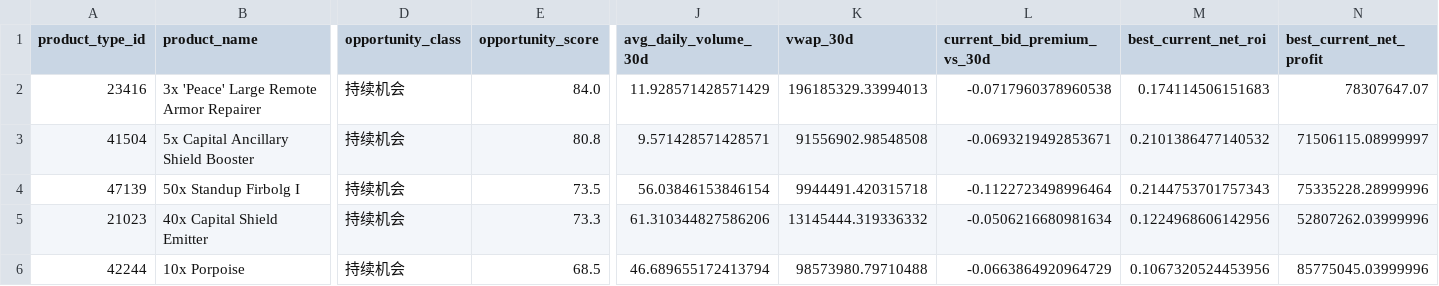
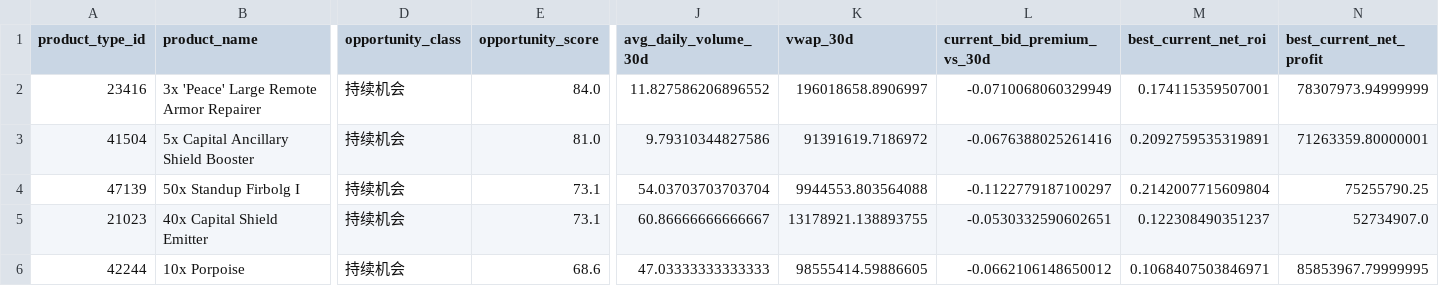
Before and after one commit to samson8964/chatgpt-eve, a CSV file: results/latest/product_watchlist.csv, drawn as a sheet; only a part is shown, gaps mark what is left out; the diff covers the shown part only; the diff names each change by its address in the sheet, - before the commit and + after, or states it on an @@ line.

```diff
--- a/results/latest/product_watchlist.csv
+++ b/results/latest/product_watchlist.csv
-J2 (avg_daily_volume_30d): 11.928571428571429
+J2 (avg_daily_volume_30d): 11.827586206896552
-K2 (vwap_30d): 196185329.33994013
+K2 (vwap_30d): 196018658.8906997
-L2 (current_bid_premium_vs_30d): -0.0717960378960538
+L2 (current_bid_premium_vs_30d): -0.0710068060329949
-M2 (best_current_net_roi): 0.174114506151683
+M2 (best_current_net_roi): 0.174115359507001
-N2 (best_current_net_profit): 78307647.07
+N2 (best_current_net_profit): 78307973.94999999
-E3 (opportunity_score): 80.8
+E3 (opportunity_score): 81.0
-J3 (avg_daily_volume_30d): 9.571428571428571
+J3 (avg_daily_volume_30d): 9.79310344827586
-K3 (vwap_30d): 91556902.98548508
+K3 (vwap_30d): 91391619.7186972
-L3 (current_bid_premium_vs_30d): -0.0693219492853671
+L3 (current_bid_premium_vs_30d): -0.0676388025261416
-M3 (best_current_net_roi): 0.2101386477140532
+M3 (best_current_net_roi): 0.2092759535319891
-N3 (best_current_net_profit): 71506115.08999997
+N3 (best_current_net_profit): 71263359.80000001
-E4 (opportunity_score): 73.5
+E4 (opportunity_score): 73.1
-J4 (avg_daily_volume_30d): 56.03846153846154
+J4 (avg_daily_volume_30d): 54.03703703703704
-K4 (vwap_30d): 9944491.420315718
+K4 (vwap_30d): 9944553.803564088
-L4 (current_bid_premium_vs_30d): -0.1122723498996464
+L4 (current_bid_premium_vs_30d): -0.1122779187100297
-M4 (best_current_net_roi): 0.2144753701757343
+M4 (best_current_net_roi): 0.2142007715609804
-N4 (best_current_net_profit): 75335228.28999996
+N4 (best_current_net_profit): 75255790.25
-E5 (opportunity_score): 73.3
+E5 (opportunity_score): 73.1
-J5 (avg_daily_volume_30d): 61.310344827586206
+J5 (avg_daily_volume_30d): 60.86666666666667
-K5 (vwap_30d): 13145444.319336332
+K5 (vwap_30d): 13178921.138893755
-L5 (current_bid_premium_vs_30d): -0.0506216680981634
+L5 (current_bid_premium_vs_30d): -0.0530332590602651
-M5 (best_current_net_roi): 0.1224968606142956
+M5 (best_current_net_roi): 0.122308490351237
-N5 (best_current_net_profit): 52807262.03999996
+N5 (best_current_net_profit): 52734907.0
-E6 (opportunity_score): 68.5
+E6 (opportunity_score): 68.6
-J6 (avg_daily_volume_30d): 46.689655172413794
+J6 (avg_daily_volume_30d): 47.03333333333333
-K6 (vwap_30d): 98573980.79710488
+K6 (vwap_30d): 98555414.59886605
-L6 (current_bid_premium_vs_30d): -0.0663864920964729
+L6 (current_bid_premium_vs_30d): -0.0662106148650012
-M6 (best_current_net_roi): 0.1067320524453956
+M6 (best_current_net_roi): 0.1068407503846971
-N6 (best_current_net_profit): 85775045.03999996
+N6 (best_current_net_profit): 85853967.79999995
```
Also changed, not shown: 47 edited cells elsewhere in this file, results/latest/all_executable_scored.csv, results/latest/excluded.csv, 16 other files.
